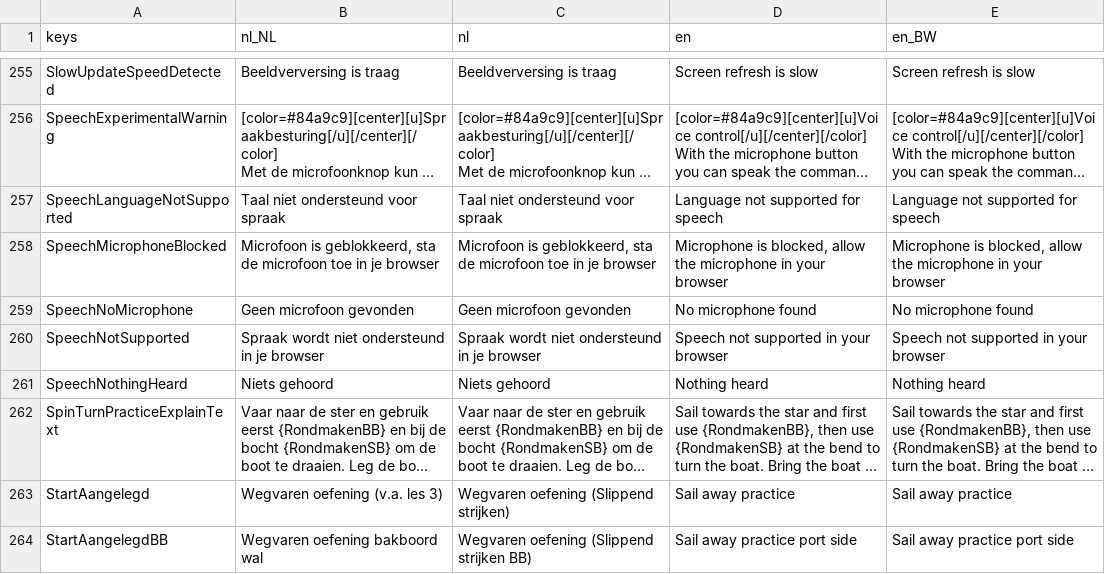
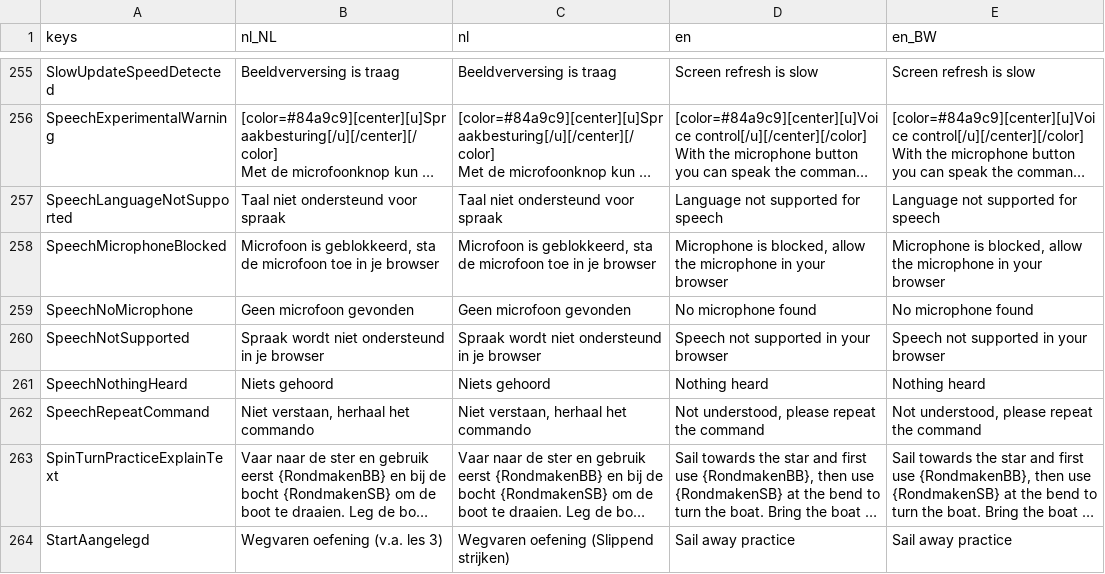
Before and after one commit to tijmenvangulik/PracticeRowingCommands, a CSV file: src/translations/Translations.csv, drawn as a sheet; only a part is shown, gaps mark what is left out; the shorter side is filled out with more unchanged rows; long unchanged cells end in …; the diff names each change by its address in the sheet, - before the commit and + after, or states it on an @@ line.

Commit message:
8.5.7 speech improvements

```diff
--- a/src/translations/Translations.csv
+++ b/src/translations/Translations.csv
+row 262: SpeechRepeatCommand | Niet verstaan, herhaal het commando | Niet verstaan, herhaal het commando | Not understood, please repeat the command | Not understood, please repeat the command
```
Also changed, not shown: 8 other files.
